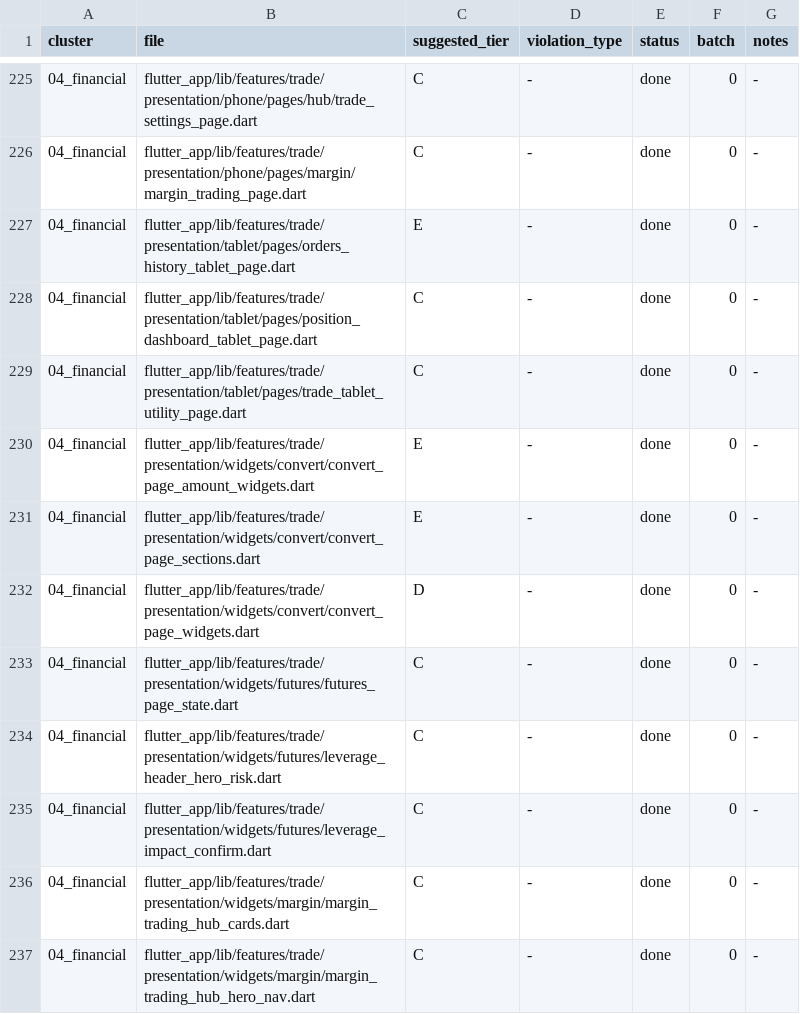
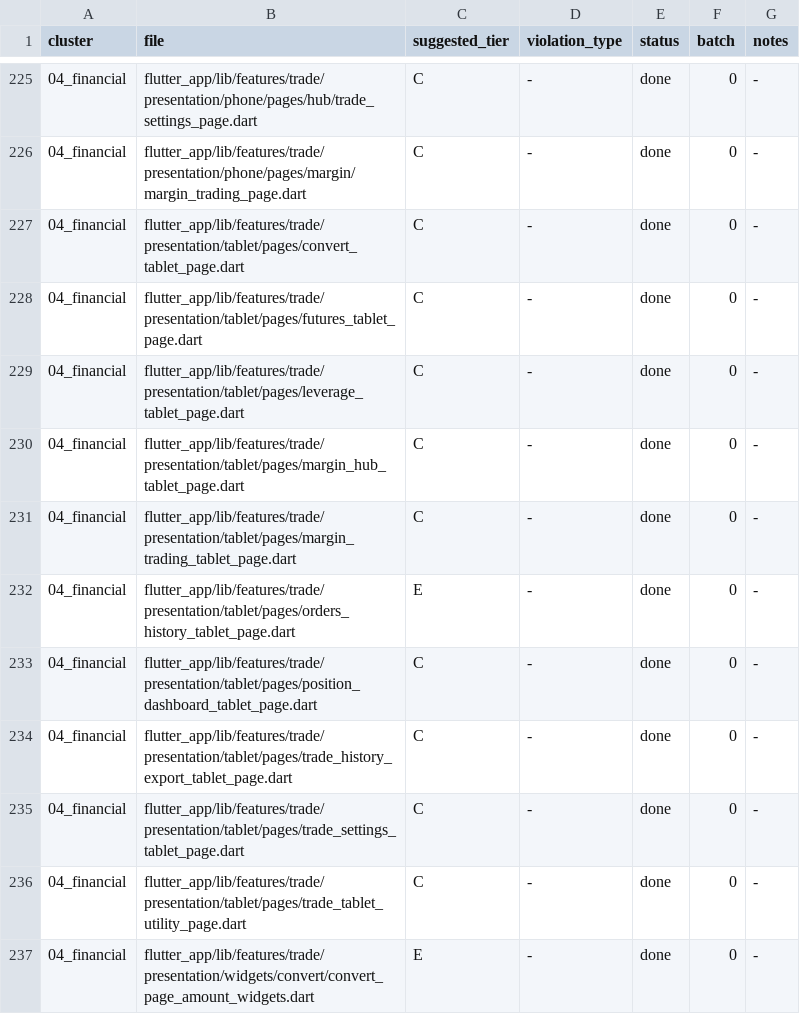
Before and after one commit to LonelyTraderBay/vittrade-flutter, a CSV file: docs/02_FLUTTER_MIGRATION/audits/VitTrade-Card-Tile-Migration-Manifest.csv, drawn as a sheet; only a part is shown, gaps mark what is left out; the shorter side is filled out with more unchanged rows; the diff names each change by its address in the sheet, - before the commit and + after, or states it on an @@ line.

```diff
--- a/docs/02_FLUTTER_MIGRATION/audits/VitTrade-Card-Tile-Migration-Manifest.csv
+++ b/docs/02_FLUTTER_MIGRATION/audits/VitTrade-Card-Tile-Migration-Manifest.csv
+row 227: 04_financial | flutter_app/lib/features/trade/presentation/tablet/pages/convert_tablet_page.dart | C | - | done | 0 | -
+row 228: 04_financial | flutter_app/lib/features/trade/presentation/tablet/pages/futures_tablet_page.dart | C | - | done | 0 | -
+row 229: 04_financial | flutter_app/lib/features/trade/presentation/tablet/pages/leverage_tablet_page.dart | C | - | done | 0 | -
+row 230: 04_financial | flutter_app/lib/features/trade/presentation/tablet/pages/margin_hub_tablet_page.dart | C | - | done | 0 | -
+row 231: 04_financial | flutter_app/lib/features/trade/presentation/tablet/pages/margin_trading_tablet_page.dart | C | - | done | 0 | -
+row 234: 04_financial | flutter_app/lib/features/trade/presentation/tablet/pages/trade_history_export_tablet_page.dart | C | - | done | 0 | -
+row 235: 04_financial | flutter_app/lib/features/trade/presentation/tablet/pages/trade_settings_tablet_page.dart | C | - | done | 0 | -
```
Also changed, not shown: docs/02_FLUTTER_MIGRATION/audits/VitTrade-Card-Tile-Audit.csv, docs/02_FLUTTER_MIGRATION/audits/VitTrade-Header-Back-Navigation-Behavior-Audit.csv, 30 other files.
